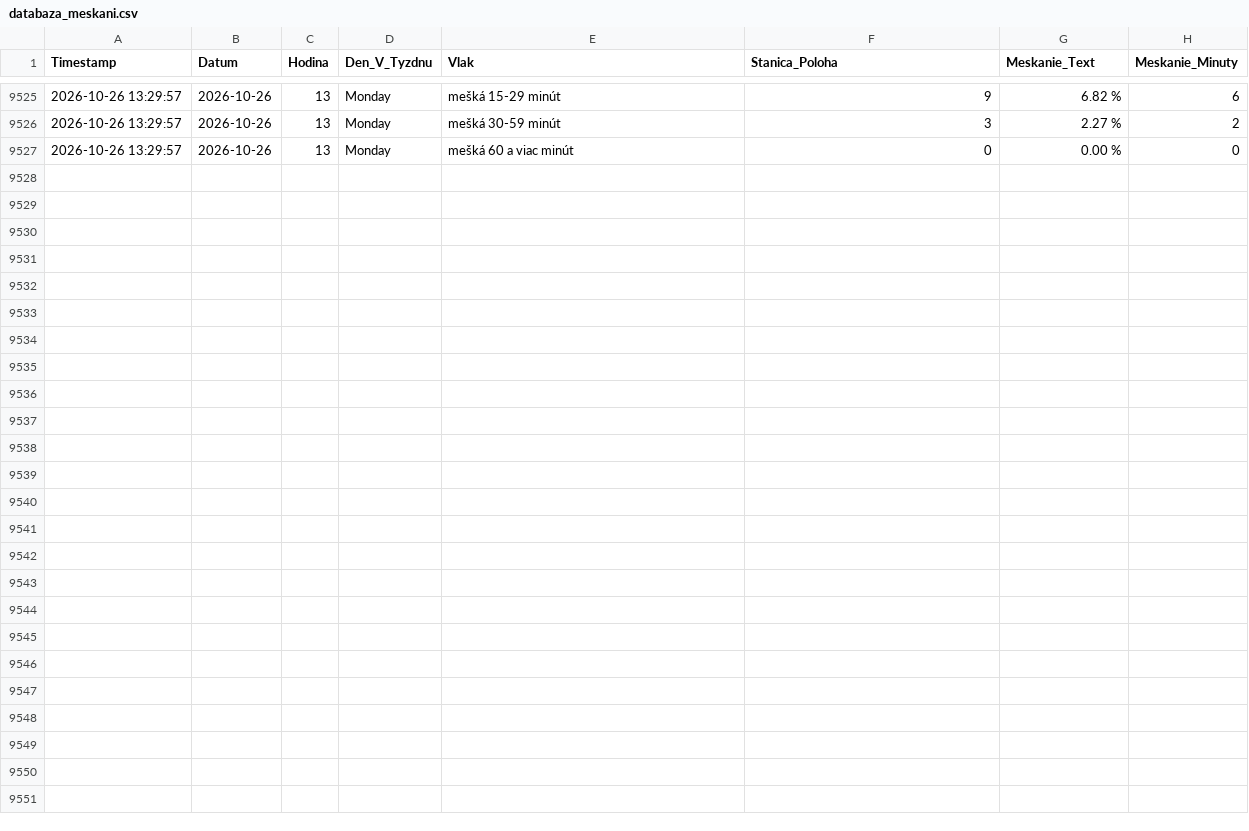
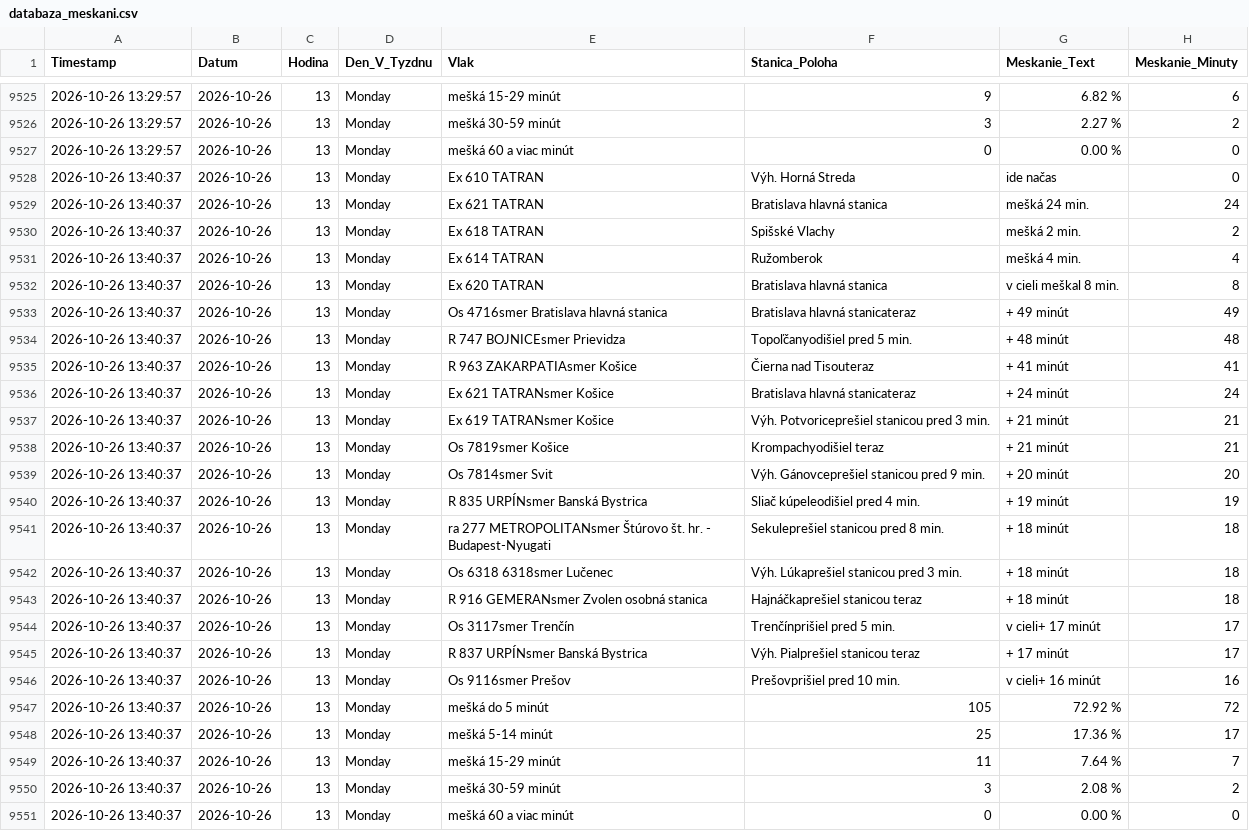
Before and after one commit to lalasonycierny/idos-meskanie, a CSV file: data/databaza_meskani.csv, drawn as a sheet; only a part is shown, gaps mark what is left out.

```diff
--- a/data/databaza_meskani.csv
+++ b/data/databaza_meskani.csv
@@ -9527 +9527,25 @@ Timestamp;Datum;Hodina;Den_V_Tyzdnu;Vlak;Stanica_Poloha;Meskanie_Text;Meskanie_M
 2026-10-26 13:29:57;2026-10-26;13;Monday;mešká 60 a viac minút;0;0.00 %;0
+2026-10-26 13:40:37;2026-10-26;13;Monday;Ex 610 TATRAN;Výh. Horná Streda;ide načas;0
+2026-10-26 13:40:37;2026-10-26;13;Monday;Ex 621 TATRAN;Bratislava hlavná stanica;mešká 24 min.;24
+2026-10-26 13:40:37;2026-10-26;13;Monday;Ex 618 TATRAN;Spišské Vlachy;mešká 2 min.;2
+2026-10-26 13:40:37;2026-10-26;13;Monday;Ex 614 TATRAN;Ružomberok;mešká 4 min.;4
+2026-10-26 13:40:37;2026-10-26;13;Monday;Ex 620 TATRAN;Bratislava hlavná stanica;v cieli meškal 8 min.;8
+2026-10-26 13:40:37;2026-10-26;13;Monday;Os 4716smer Bratislava hlavná stanica;Bratislava hlavná stanicateraz;+ 49 minút;49
+2026-10-26 13:40:37;2026-10-26;13;Monday;R 747 BOJNICEsmer Prievidza;Topoľčanyodišiel pred 5 min.;+ 48 minút;48
+2026-10-26 13:40:37;2026-10-26;13;Monday;R 963 ZAKARPATIAsmer Košice;Čierna nad Tisouteraz;+ 41 minút;41
+2026-10-26 13:40:37;2026-10-26;13;Monday;Ex 621 TATRANsmer Košice;Bratislava hlavná stanicateraz;+ 24 minút;24
+2026-10-26 13:40:37;2026-10-26;13;Monday;Ex 619 TATRANsmer Košice;Výh. Potvoriceprešiel stanicou pred 3 min.;+ 21 minút;21
+2026-10-26 13:40:37;2026-10-26;13;Monday;Os 7819smer Košice;Krompachyodišiel teraz;+ 21 minút;21
+2026-10-26 13:40:37;2026-10-26;13;Monday;Os 7814smer Svit;Výh. Gánovceprešiel stanicou pred 9 min.;+ 20 minút;20
+2026-10-26 13:40:37;2026-10-26;13;Monday;R 835 URPÍNsmer Banská Bystrica;Sliač kúpeleodišiel pred 4 min.;+ 19 minút;19
+2026-10-26 13:40:37;2026-10-26;13;Monday;ra 277 METROPOLITANsmer Štúrovo št. hr. - Budapest-Nyugati;Sekuleprešiel stanicou pred 8 min.;+ 18 minút;18
+2026-10-26 13:40:37;2026-10-26;13;Monday;Os 6318 6318smer Lučenec;Výh. Lúkaprešiel stanicou pred 3 min.;+ 18 minút;18
+2026-10-26 13:40:37;2026-10-26;13;Monday;R 916 GEMERANsmer Zvolen osobná stanica;Hajnáčkaprešiel stanicou teraz;+ 18 minút;18
+2026-10-26 13:40:37;2026-10-26;13;Monday;Os 3117smer Trenčín;Trenčínprišiel pred 5 min.;v cieli+ 17 minút;17
+2026-10-26 13:40:37;2026-10-26;13;Monday;R 837 URPÍNsmer Banská Bystrica;Výh. Pialprešiel stanicou teraz;+ 17 minút;17
+2026-10-26 13:40:37;2026-10-26;13;Monday;Os 9116smer Prešov;Prešovprišiel pred 10 min.;v cieli+ 16 minút;16
+2026-10-26 13:40:37;2026-10-26;13;Monday;mešká do 5 minút;105;72.92 %;72
+2026-10-26 13:40:37;2026-10-26;13;Monday;mešká 5-14 minút;25;17.36 %;17
+2026-10-26 13:40:37;2026-10-26;13;Monday;mešká 15-29 minút;11;7.64 %;7
+2026-10-26 13:40:37;2026-10-26;13;Monday;mešká 30-59 minút;3;2.08 %;2
+2026-10-26 13:40:37;2026-10-26;13;Monday;mešká 60 a viac minút;0;0.00 %;0
```
Also changed, not shown: data/denne_agregaty.csv, statistiky/cast_dna.csv, 34 other files.
